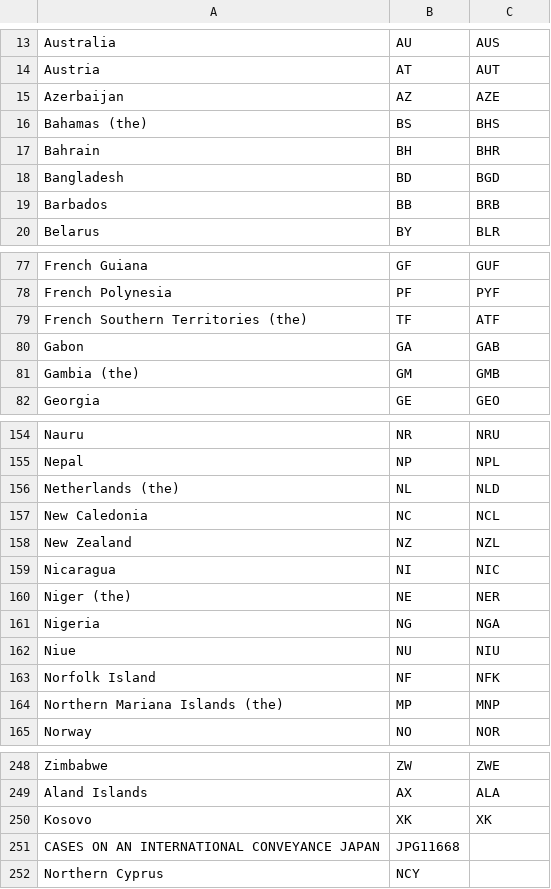
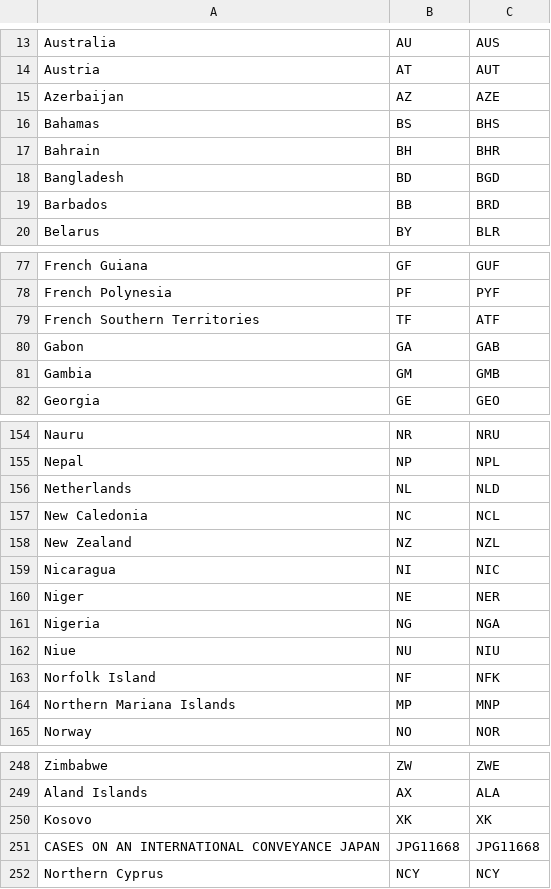
Before and after one commit to idimitriadis/covid, a CSV file: data/iso.csv, drawn as a sheet; only a part is shown, gaps mark what is left out; the diff covers the shown part only.

```diff
--- a/data/iso.csv
+++ b/data/iso.csv
@@ -15,6 +15,6 @@ Austria,AT,AUT
 Azerbaijan,AZ,AZE
-Bahamas (the),BS,BHS
+Bahamas ,BS,BHS
 Bahrain,BH,BHR
 Bangladesh,BD,BGD
-Barbados,BB,BRB
+Barbados,BB,BRD
 Belarus,BY,BLR
@@ -78,5 +78,5 @@ French Guiana,GF,GUF
 French Polynesia,PF,PYF
-French Southern Territories (the),TF,ATF
+French Southern Territories ,TF,ATF
 Gabon,GA,GAB
-Gambia (the),GM,GMB
+Gambia ,GM,GMB
 Georgia,GE,GEO
@@ -155,3 +155,3 @@ Nauru,NR,NRU
 Nepal,NP,NPL
-Netherlands (the),NL,NLD
+Netherlands ,NL,NLD
 New Caledonia,NC,NCL
@@ -159,3 +159,3 @@ New Zealand,NZ,NZL
 Nicaragua,NI,NIC
-Niger (the),NE,NER
+Niger ,NE,NER
 Nigeria,NG,NGA
@@ -163,3 +163,3 @@ Niue,NU,NIU
 Norfolk Island,NF,NFK
-Northern Mariana Islands (the),MP,MNP
+Northern Mariana Islands ,MP,MNP
 Norway,NO,NOR
@@ -250,3 +250,3 @@ Aland Islands,AX,ALA
 Kosovo,XK,XK
-CASES ON AN INTERNATIONAL CONVEYANCE JAPAN,JPG11668,
-Northern Cyprus,NCY,
+CASES ON AN INTERNATIONAL CONVEYANCE JAPAN,JPG11668,JPG11668
+Northern Cyprus,NCY,NCY
```
Also changed, not shown: 21 edited cells elsewhere in this file, data/table-data.csv, 13 other files.
